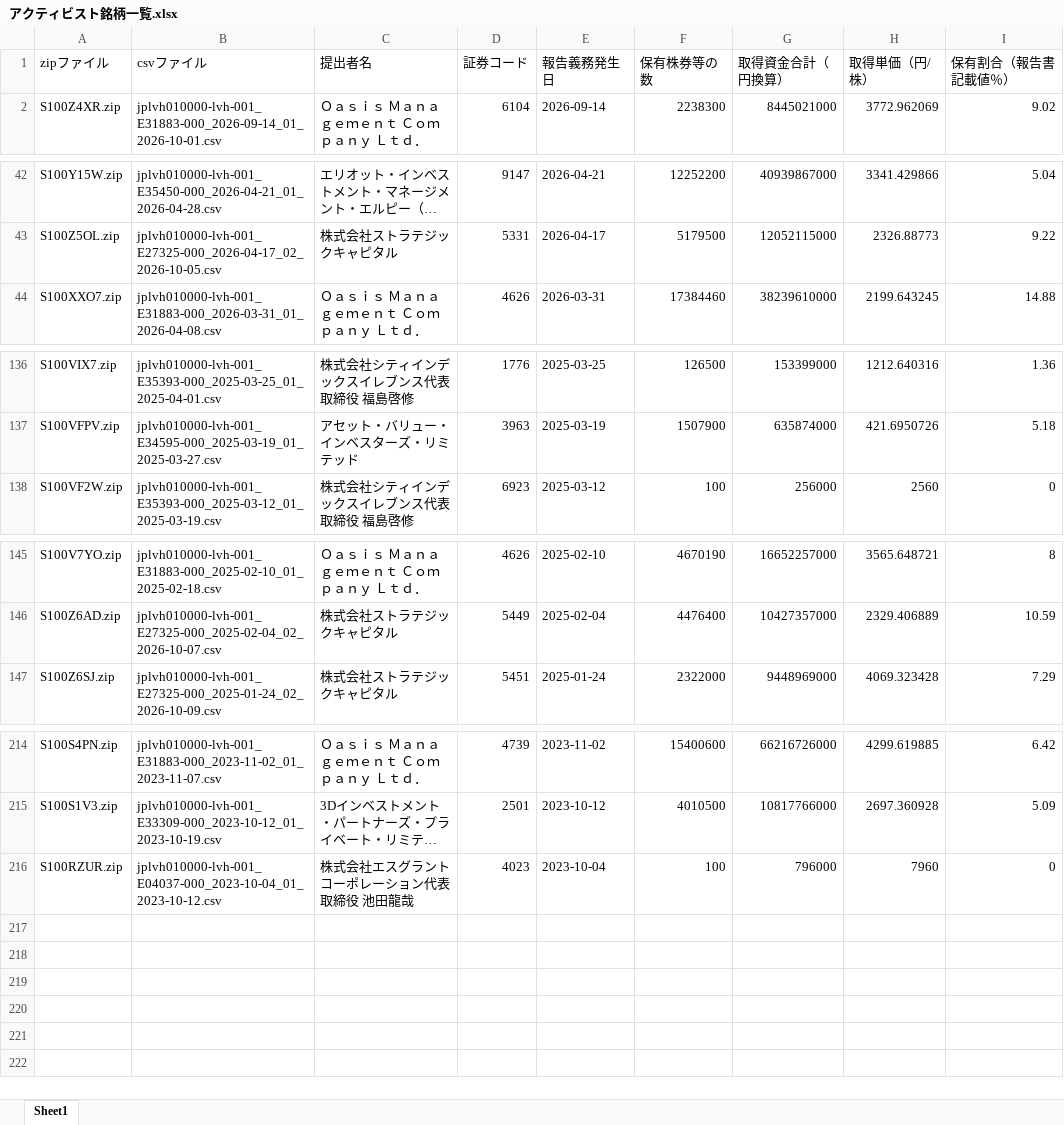
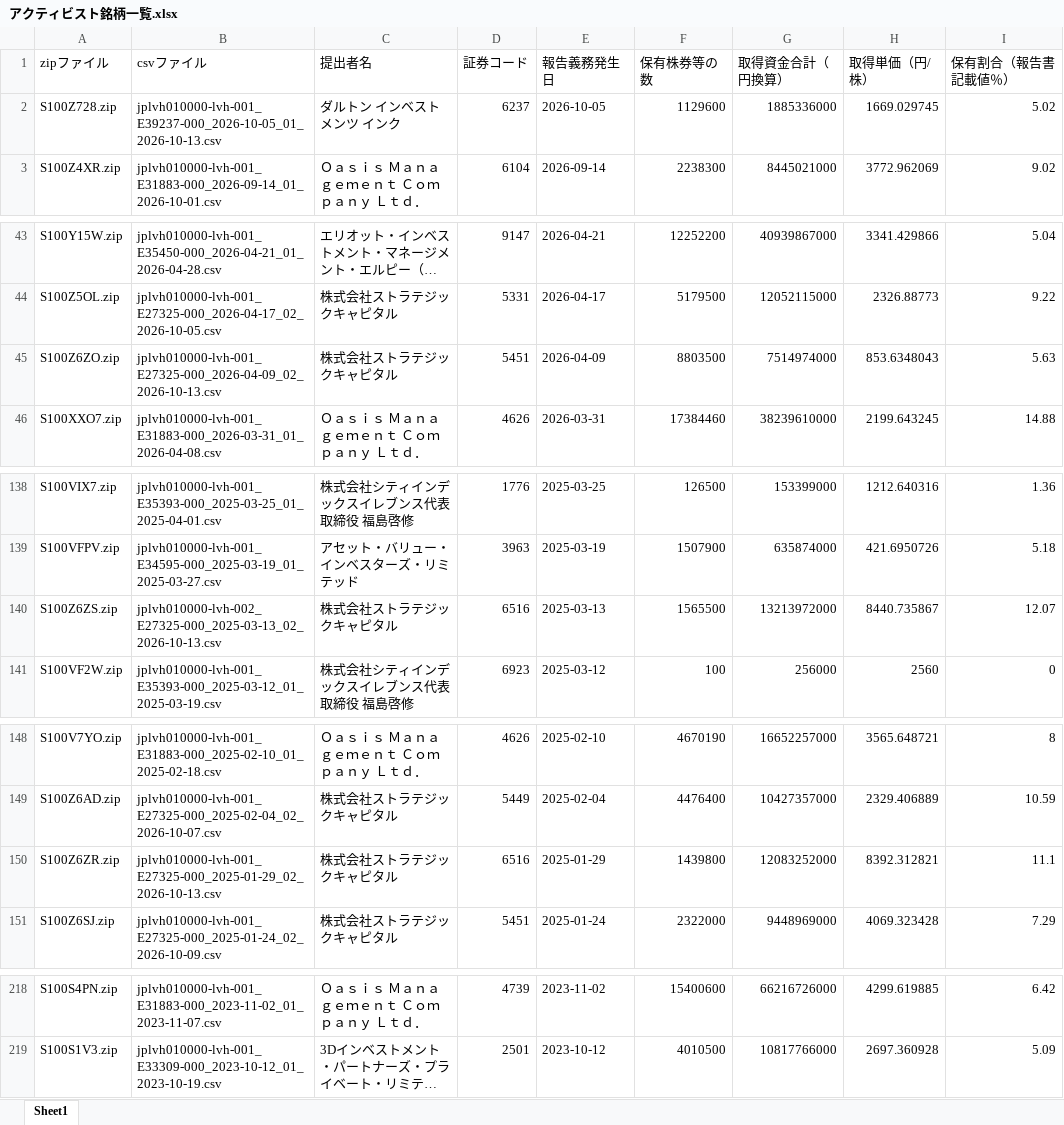
Before and after one commit to harubon1027-pixel/activist-results, an Excel workbook: docs/アクティビスト銘柄一覧.xlsx, sheet Sheet1, drawn as a sheet; only a part is shown, gaps mark what is left out; long unchanged cells end in …; values as stored, in another font and other column widths than the file's, no borders; removed rows and columns are numbered as before the commit, all else as after; the diff names each change by its address in the sheet, - before the commit and + after, or states it on an @@ line.

```diff
--- a/docs/アクティビスト銘柄一覧.xlsx (sheet Sheet1)
+++ b/docs/アクティビスト銘柄一覧.xlsx (sheet Sheet1)
+row 2: S100Z728.zip | jplvh010000-lvh-001_E39237-000_2026-10-05_01_2026-10-13.csv | ダルトン インベストメンツ インク | 6237 | 2026-10-05 | 1129600 | 1885336000 | 1669.029745 | 5.02
+row 45: S100Z6ZO.zip | jplvh010000-lvh-001_E27325-000_2026-04-09_02_2026-10-13.csv | 株式会社ストラテジックキャピタル | 5451 | 2026-04-09 | 8803500 | 7514974000 | 853.6348043 | 5.63
+row 140: S100Z6ZS.zip | jplvh010000-lvh-002_E27325-000_2025-03-13_02_2026-10-13.csv | 株式会社ストラテジックキャピタル | 6516 | 2025-03-13 | 1565500 | 13213972000 | 8440.735867 | 12.07
+row 150: S100Z6ZR.zip | jplvh010000-lvh-001_E27325-000_2025-01-29_02_2026-10-13.csv | 株式会社ストラテジックキャピタル | 6516 | 2025-01-29 | 1439800 | 12083252000 | 8392.312821 | 11.1
-row 216: S100RZUR.zip | jplvh010000-lvh-001_E04037-000_2023-10-04_01_2023-10-12.csv | 株式会社エスグラントコーポレーション代表取締役 池田龍哉 | 4023 | 2023-10-04 | 100 | 796000 | 7960 | 0
```
Also changed, not shown: docs/アクティビスト銘柄_資産判定.xlsx, 1 other file.
